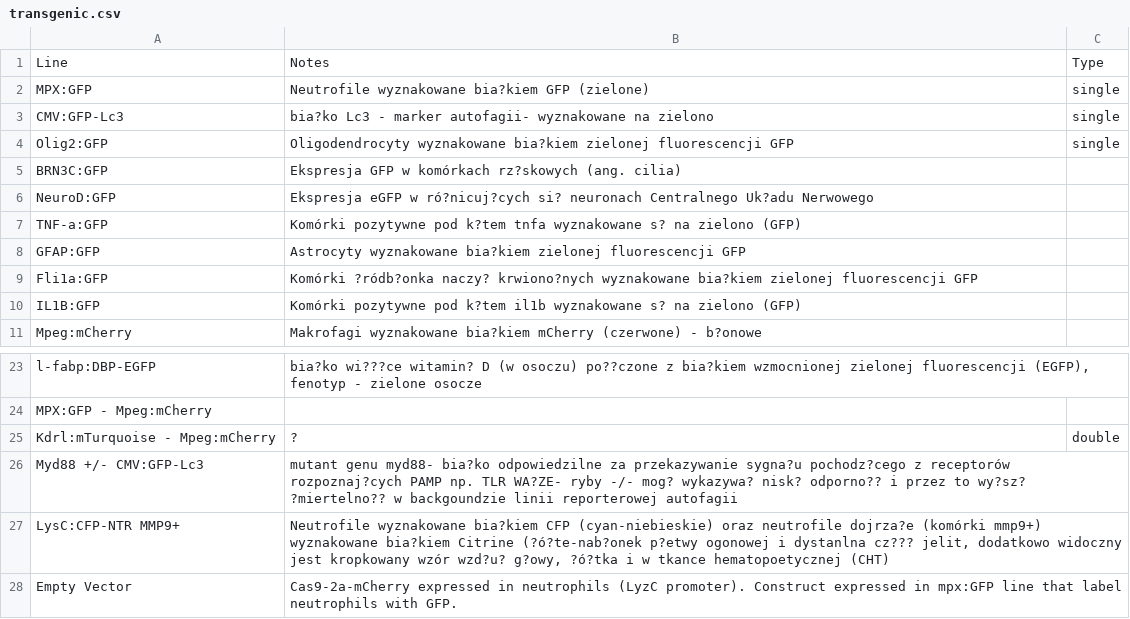
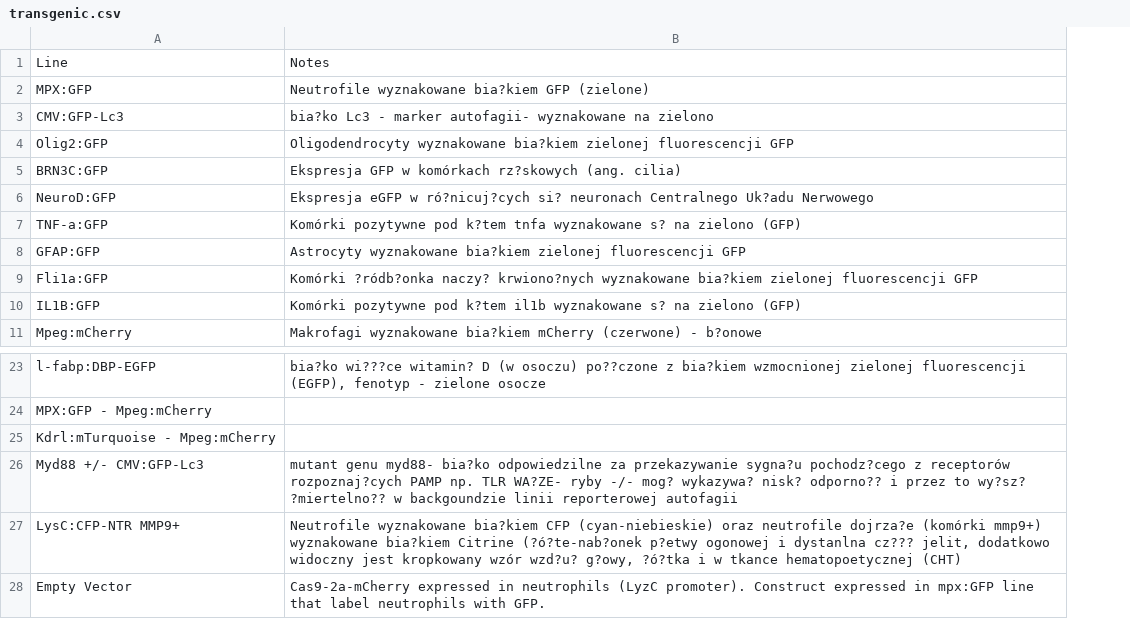
Before and after one commit to Niedharsan/zfish-lines, a CSV file: transgenic.csv, drawn as a sheet; only a part is shown, gaps mark what is left out; the diff names each change by its address in the sheet, - before the commit and + after, or states it on an @@ line.

Commit message:
Update transgenic.csv

```diff
--- a/transgenic.csv
+++ b/transgenic.csv
-column C, rows 1-4: Type | single | single | single; row 25: double
-B25: ?
+B25: (empty)
```
